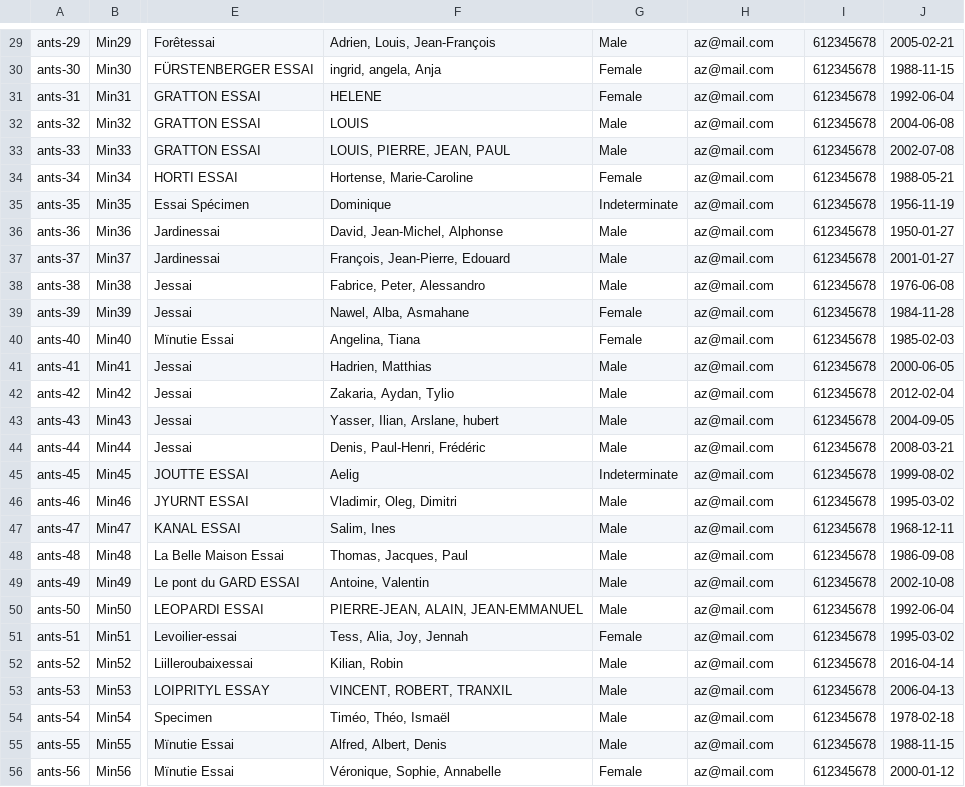
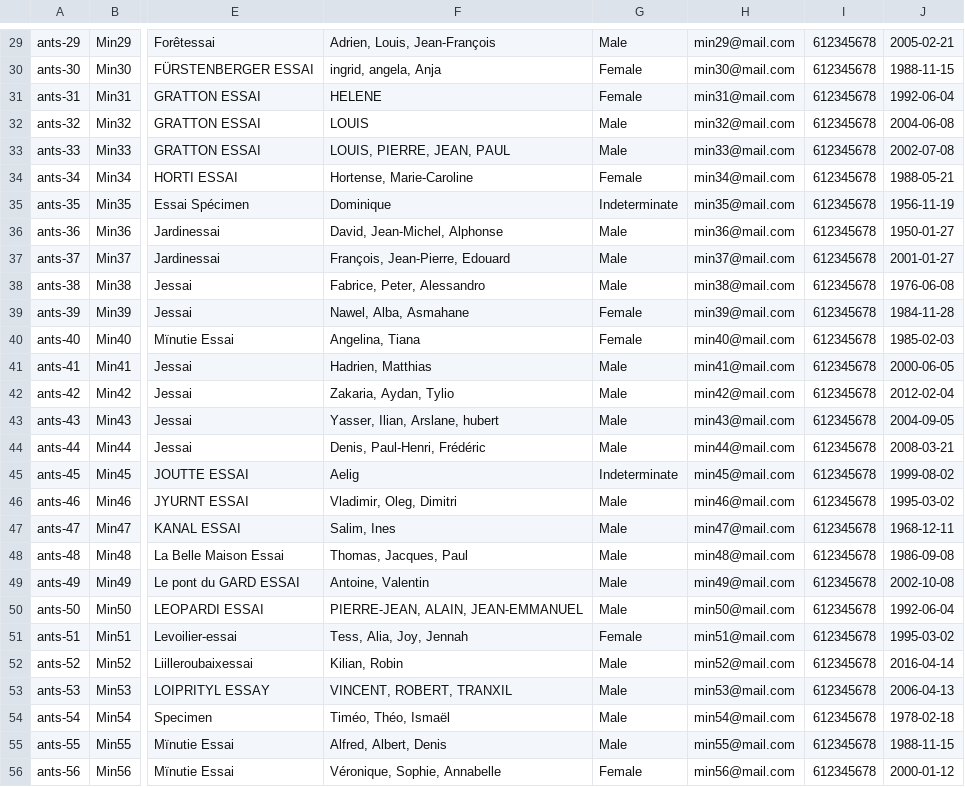
Before and after one commit to france-connect/identity-provider-example, a CSV file: data/ANTS-database.csv, drawn as a sheet; only a part is shown, gaps mark what is left out; the diff covers the shown part only; the diff names each change by its address in the sheet, - before the commit and + after, or states it on an @@ line.

```diff
--- a/data/ANTS-database.csv
+++ b/data/ANTS-database.csv
-H29: az@mail.com
+H29: min29@mail.com
-H30: az@mail.com
+H30: min30@mail.com
-H31: az@mail.com
+H31: min31@mail.com
-H32: az@mail.com
+H32: min32@mail.com
-H33: az@mail.com
+H33: min33@mail.com
-H34: az@mail.com
+H34: min34@mail.com
-H35: az@mail.com
+H35: min35@mail.com
-H36: az@mail.com
+H36: min36@mail.com
-H37: az@mail.com
+H37: min37@mail.com
-H38: az@mail.com
+H38: min38@mail.com
-H39: az@mail.com
+H39: min39@mail.com
-H40: az@mail.com
+H40: min40@mail.com
-H41: az@mail.com
+H41: min41@mail.com
-H42: az@mail.com
+H42: min42@mail.com
-H43: az@mail.com
+H43: min43@mail.com
-H44: az@mail.com
+H44: min44@mail.com
-H45: az@mail.com
+H45: min45@mail.com
-H46: az@mail.com
+H46: min46@mail.com
-H47: az@mail.com
+H47: min47@mail.com
-H48: az@mail.com
+H48: min48@mail.com
-H49: az@mail.com
+H49: min49@mail.com
-H50: az@mail.com
+H50: min50@mail.com
-H51: az@mail.com
+H51: min51@mail.com
-H52: az@mail.com
+H52: min52@mail.com
-H53: az@mail.com
+H53: min53@mail.com
-H54: az@mail.com
+H54: min54@mail.com
-H55: az@mail.com
+H55: min55@mail.com
-H56: az@mail.com
+H56: min56@mail.com
```
Also changed, not shown: 80 edited cells elsewhere in this file.
